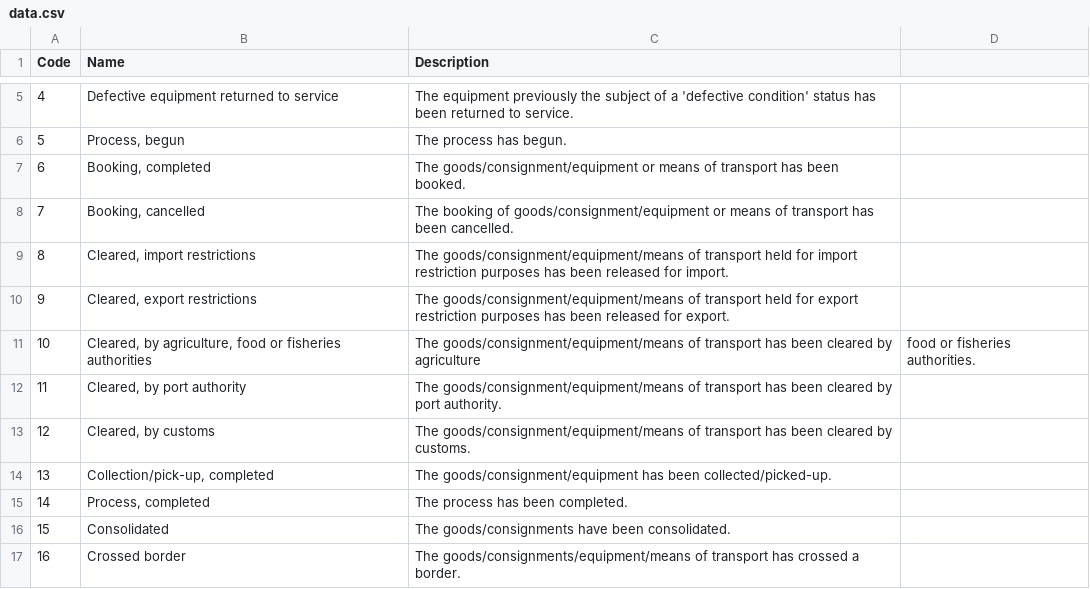
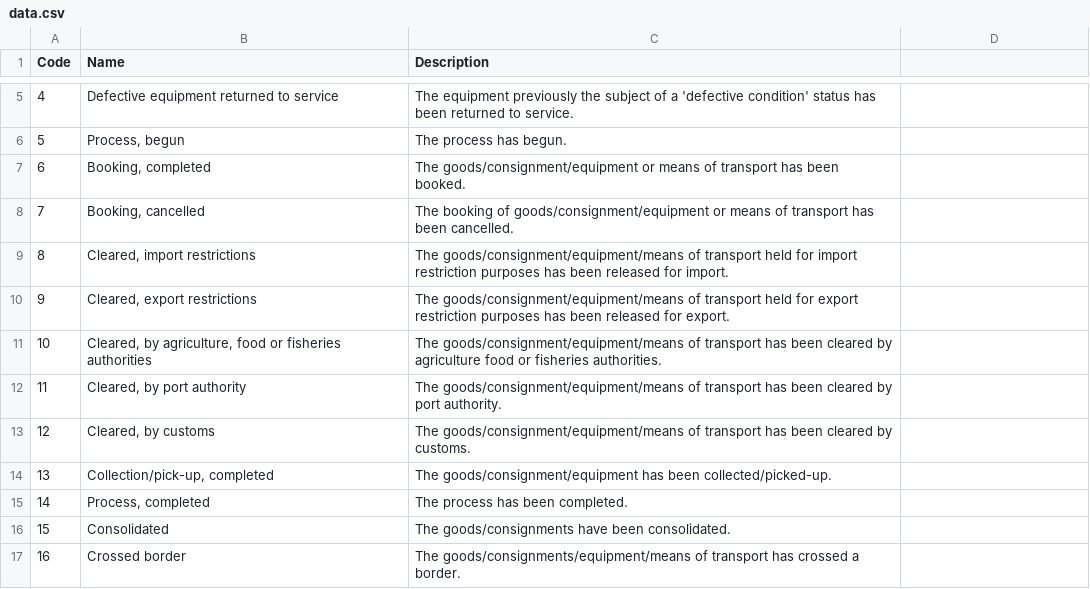
Before and after one commit to CIFConsulting/unece-recommendation-24, a CSV file: data/data.csv, drawn as a sheet; only a part is shown, gaps mark what is left out.

Commit message:
Update data.csv

```diff
--- a/data/data.csv
+++ b/data/data.csv
@@ -10,3 +10,3 @@ Code,Name,Description
 9,"Cleared, export restrictions",The goods/consignment/equipment/means of transport held for export restriction purposes has been released for export.
-10,"Cleared, by agriculture, food or fisheries authorities",The goods/consignment/equipment/means of transport has been cleared by agriculture, food or fisheries authorities.
+10,"Cleared, by agriculture, food or fisheries authorities",The goods/consignment/equipment/means of transport has been cleared by agriculture food or fisheries authorities.
 11,"Cleared, by port authority",The goods/consignment/equipment/means of transport has been cleared by port authority.
```
